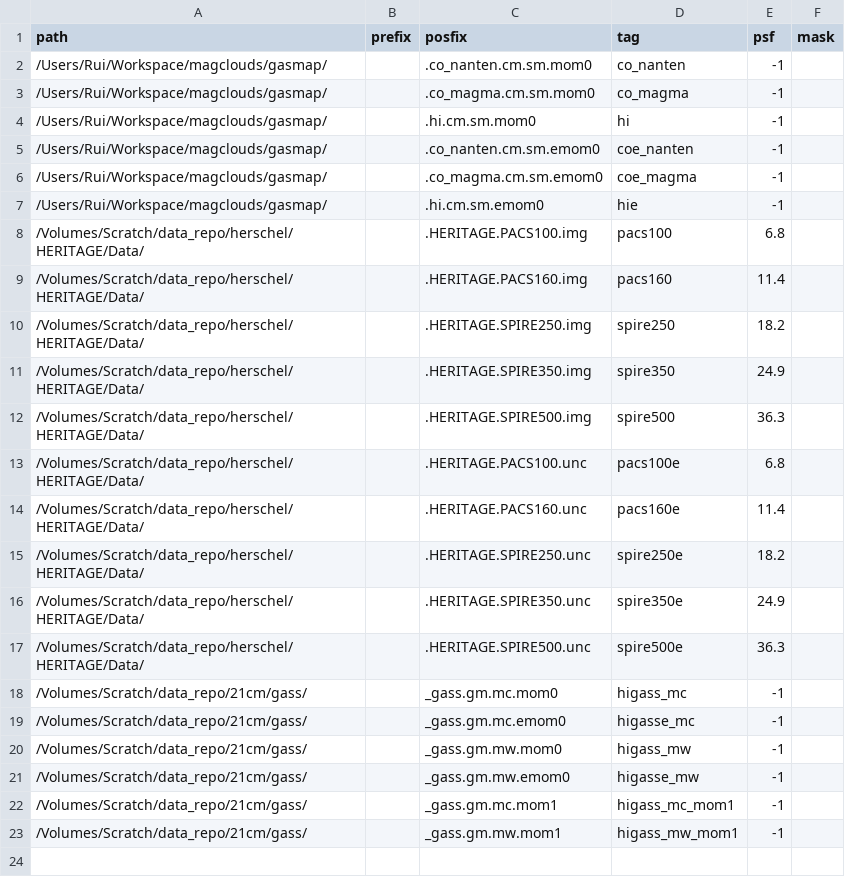
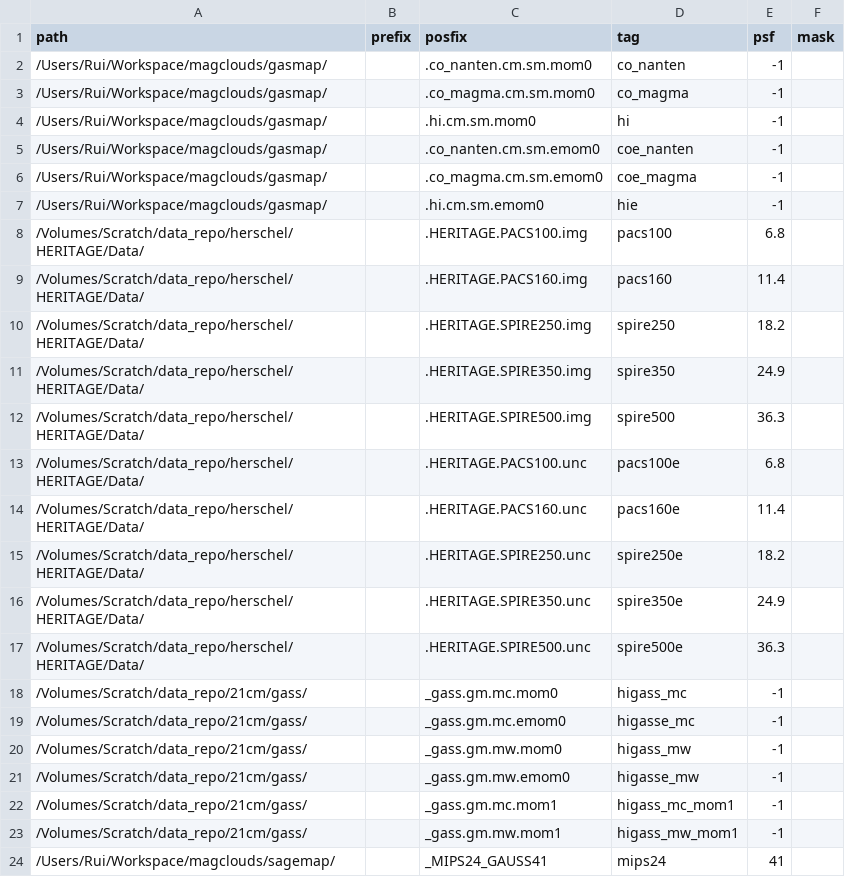
Before and after one commit to r-xue/xlib, a CSV file: data/MGP_fileinfo.csv, drawn as a sheet.

Commit message:
update to include MIPS24 images

```diff
--- a/data/MGP_fileinfo.csv
+++ b/data/MGP_fileinfo.csv
@@ -23 +23,2 @@ path,prefix,posfix,tag,psf,mask
 /Volumes/Scratch/data_repo/21cm/gass/,,  _gass.gm.mw.mom1,  higass_mw_mom1,-1,
+/Users/Rui/Workspace/magclouds/sagemap/,,_MIPS24_GAUSS41,mips24,41,
```
